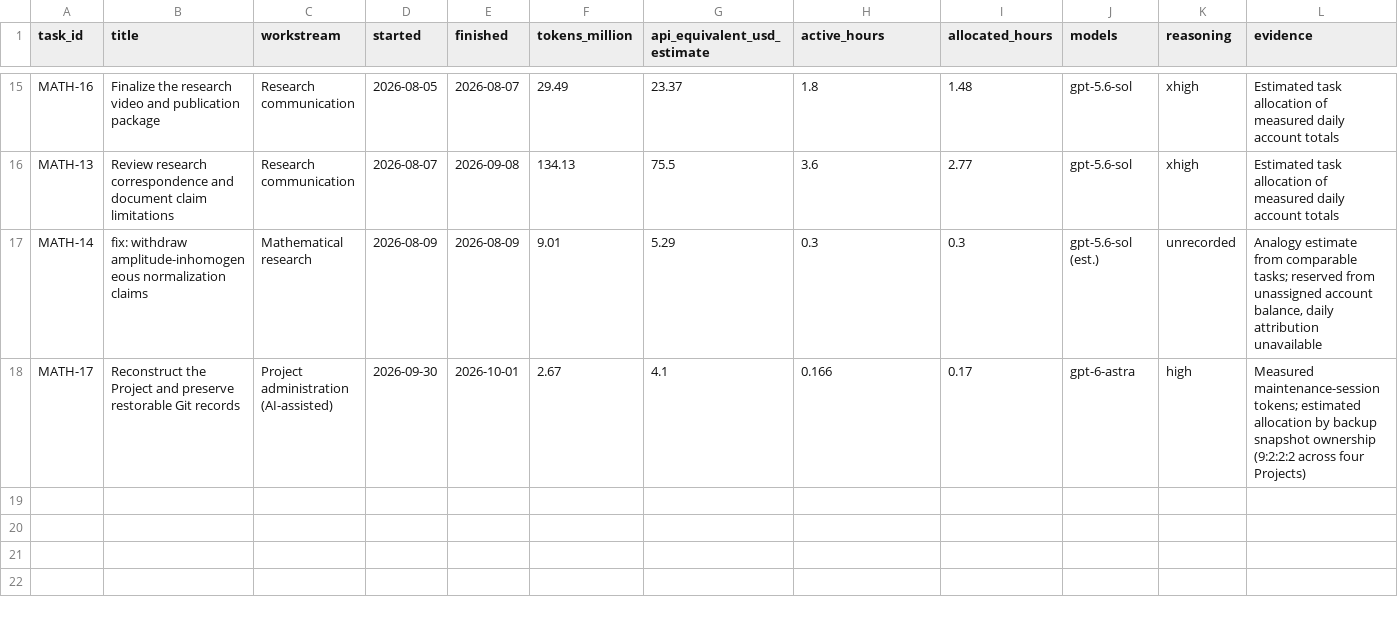
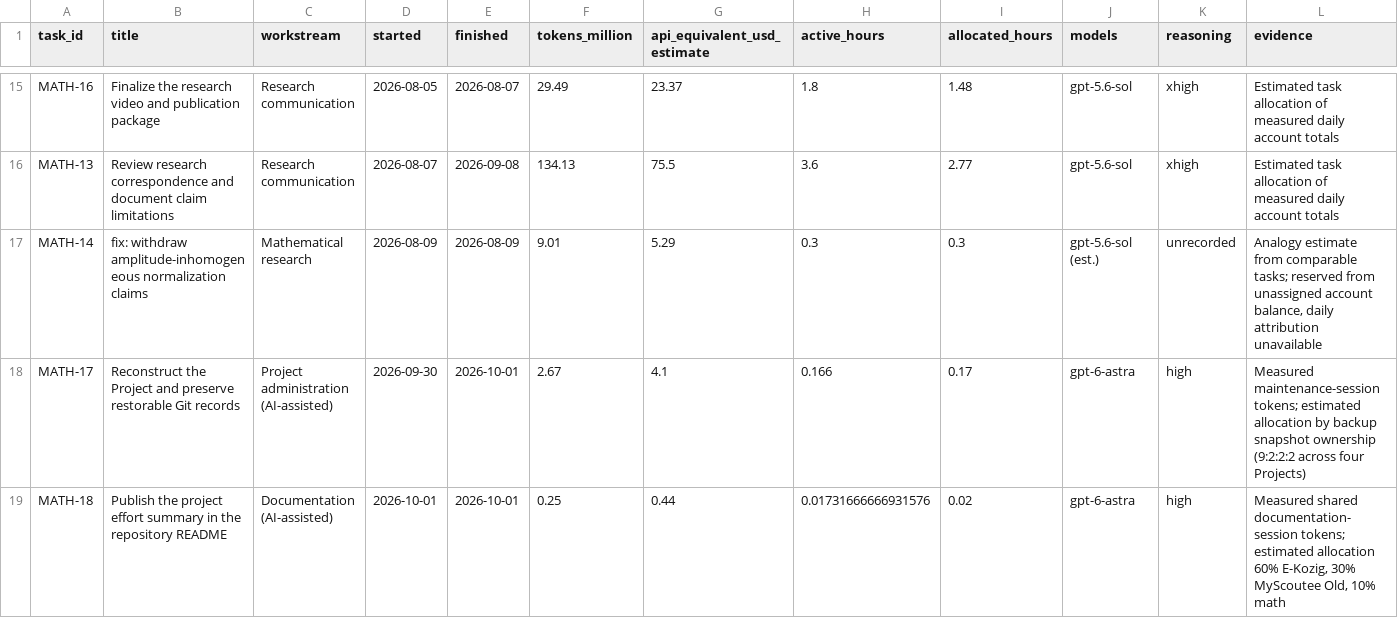
Before and after one commit to fssrepository/myscoutee-roadmap, a CSV file: guides/project-history/math/tasks.csv, drawn as a sheet; only a part is shown, gaps mark what is left out; the diff names each change by its address in the sheet, - before the commit and + after, or states it on an @@ line.

Commit message:
[EKO-16][MSC-OLD-6][MATH-18] docs: preserve presentation tasks and updated effort records
Tasks:
https://github.com/fssrepository/myscoutee-roadmap/issues/146
https://github.com/fssrepository/myscoutee-roadmap/issues/147
https://github.com/fssrepository/myscoutee-roadmap/issues/148

Preserve task records and measured/estimated effort in guides/project-history. Application source and original Hungarian assets are unchanged.

```diff
--- a/guides/project-history/math/tasks.csv
+++ b/guides/project-history/math/tasks.csv
+row 19: MATH-18 | Publish the project effort summary in the repository README | Documentation (AI-assisted) | 2026-10-01 | 2026-10-01 | 0.25 | 0.44 | 0.01731666666931576 | 0.02 | gpt-6-astra | high | Measured shared documentation-session tokens; estimated allocation 60% E-Kozig, 30% MyScoutee Old, 10% math
```
Also changed, not shown: guides/project-history/e-kozig/tasks.csv, guides/project-history/myscoutee-old/tasks.csv, 25 other files.
